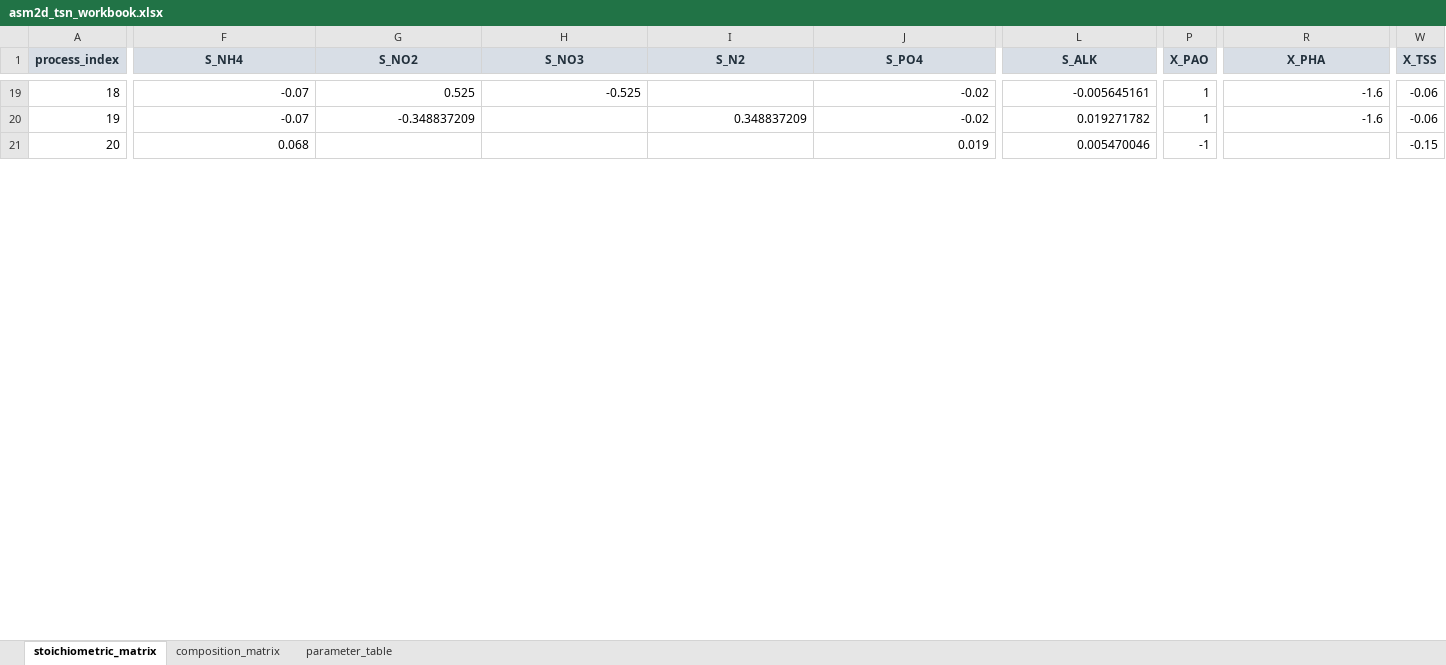
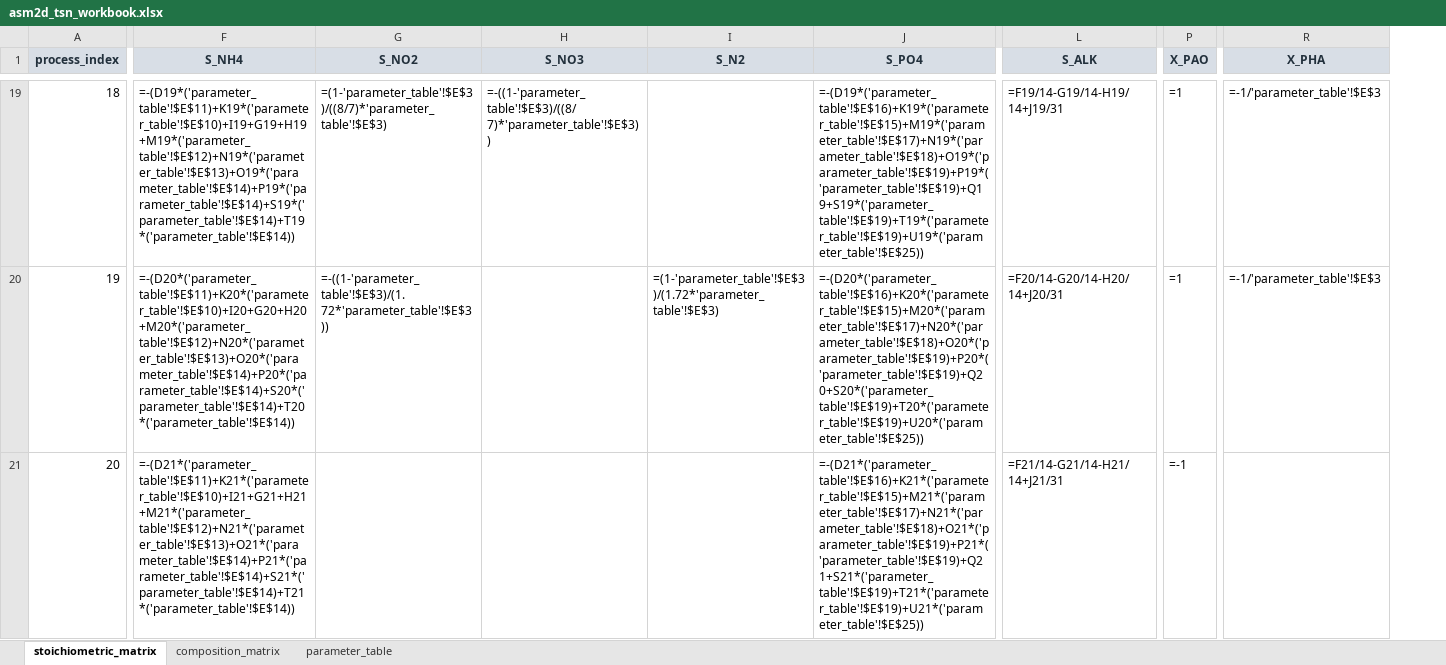
Before and after one commit to egbertoselerio1997/pibre-model, an Excel workbook: data/asm2d-tsn/asm2d_tsn_workbook.xlsx, sheet stoichiometric_matrix, drawn as a sheet; only a part is shown, gaps mark what is left out; values as stored, in another font and other column widths than the file's, no borders; formulas without a stored value are shown as written; the diff covers the shown part only; the diff names each change by its address in the sheet, - before the commit and + after, or states it on an @@ line.

```diff
--- a/data/asm2d-tsn/asm2d_tsn_workbook.xlsx (sheet stoichiometric_matrix)
+++ b/data/asm2d-tsn/asm2d_tsn_workbook.xlsx (sheet stoichiometric_matrix)
-column W (X_TSS), rows 19-21: -0.06 | -0.06 | -0.15
-F19 (S_NH4): -0.07
+F19 (S_NH4): =-(D19*('parameter_table'!$E$11)+K19*('parameter_table'!$E$10)+I19+G19+H19+M19*('parameter_table'!$E$12)+N19*('parameter_table'!$E$13)+O19*('parameter_table'!$E$14)+P19*('parameter_table'!$E$14)+S19*('parameter_table'!$E$14)+T19*('parameter_table'!$E$14))
-G19 (S_NO2): 0.525
+G19 (S_NO2): =(1-'parameter_table'!$E$3)/((8/7)*'parameter_table'!$E$3)
-H19 (S_NO3): -0.525
+H19 (S_NO3): =-((1-'parameter_table'!$E$3)/((8/7)*'parameter_table'!$E$3))
-J19 (S_PO4): -0.02
+J19 (S_PO4): =-(D19*('parameter_table'!$E$16)+K19*('parameter_table'!$E$15)+M19*('parameter_table'!$E$17)+N19*('parameter_table'!$E$18)+O19*('parameter_table'!$E$19)+P19*('parameter_table'!$E$19)+Q19+S19*('parameter_table'!$E$19)+T19*('parameter_table'!$E$19)+U19*('parameter_table'!$E$25))
-L19 (S_ALK): -0.005645161
+L19 (S_ALK): =F19/14-G19/14-H19/14+J19/31
-P19:P20 (X_PAO): 1
+P19:P20 (X_PAO): =1
-R19:R20 (X_PHA): -1.6
+R19:R20 (X_PHA): =-1/'parameter_table'!$E$3
-F20 (S_NH4): -0.07
+F20 (S_NH4): =-(D20*('parameter_table'!$E$11)+K20*('parameter_table'!$E$10)+I20+G20+H20+M20*('parameter_table'!$E$12)+N20*('parameter_table'!$E$13)+O20*('parameter_table'!$E$14)+P20*('parameter_table'!$E$14)+S20*('parameter_table'!$E$14)+T20*('parameter_table'!$E$14))
-G20 (S_NO2): -0.348837209
+G20 (S_NO2): =-((1-'parameter_table'!$E$3)/(1.72*'parameter_table'!$E$3))
-I20 (S_N2): 0.348837209
+I20 (S_N2): =(1-'parameter_table'!$E$3)/(1.72*'parameter_table'!$E$3)
-J20 (S_PO4): -0.02
+J20 (S_PO4): =-(D20*('parameter_table'!$E$16)+K20*('parameter_table'!$E$15)+M20*('parameter_table'!$E$17)+N20*('parameter_table'!$E$18)+O20*('parameter_table'!$E$19)+P20*('parameter_table'!$E$19)+Q20+S20*('parameter_table'!$E$19)+T20*('parameter_table'!$E$19)+U20*('parameter_table'!$E$25))
-L20 (S_ALK): 0.019271782
+L20 (S_ALK): =F20/14-G20/14-H20/14+J20/31
-F21 (S_NH4): 0.068
+F21 (S_NH4): =-(D21*('parameter_table'!$E$11)+K21*('parameter_table'!$E$10)+I21+G21+H21+M21*('parameter_table'!$E$12)+N21*('parameter_table'!$E$13)+O21*('parameter_table'!$E$14)+P21*('parameter_table'!$E$14)+S21*('parameter_table'!$E$14)+T21*('parameter_table'!$E$14))
-J21 (S_PO4): 0.019
+J21 (S_PO4): =-(D21*('parameter_table'!$E$16)+K21*('parameter_table'!$E$15)+M21*('parameter_table'!$E$17)+N21*('parameter_table'!$E$18)+O21*('parameter_table'!$E$19)+P21*('parameter_table'!$E$19)+Q21+S21*('parameter_table'!$E$19)+T21*('parameter_table'!$E$19)+U21*('parameter_table'!$E$25))
-L21 (S_ALK): 0.005470046
+L21 (S_ALK): =F21/14-G21/14-H21/14+J21/31
-P21 (X_PAO): -1
+P21 (X_PAO): =-1
```
Also changed, not shown: 153 edited cells elsewhere in this sheet, sheet composition_matrix, sheet parameter_table, 14 other files.
